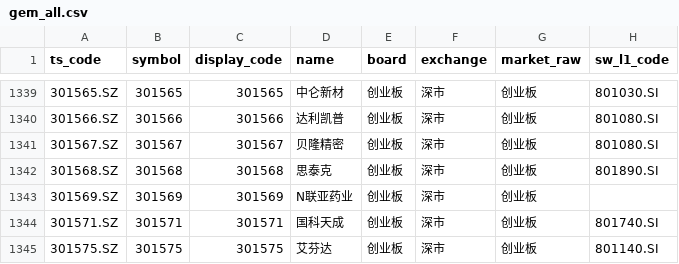
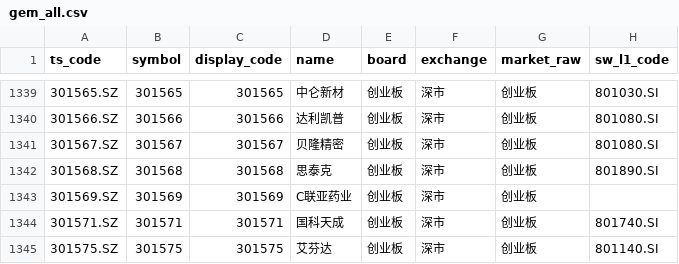
Before and after one commit to csaizbc/Select-Stock, a CSV file: output/pools/gem_all.csv, drawn as a sheet; only a part is shown, gaps mark what is left out; the diff names each change by its address in the sheet, - before the commit and + after, or states it on an @@ line.

```diff
--- a/output/pools/gem_all.csv
+++ b/output/pools/gem_all.csv
-D1343 (name): N联亚药业
+D1343 (name): C联亚药业
```
Also changed, not shown: output/default_excluded.csv, output/industry_summary.csv, 15 other files.
